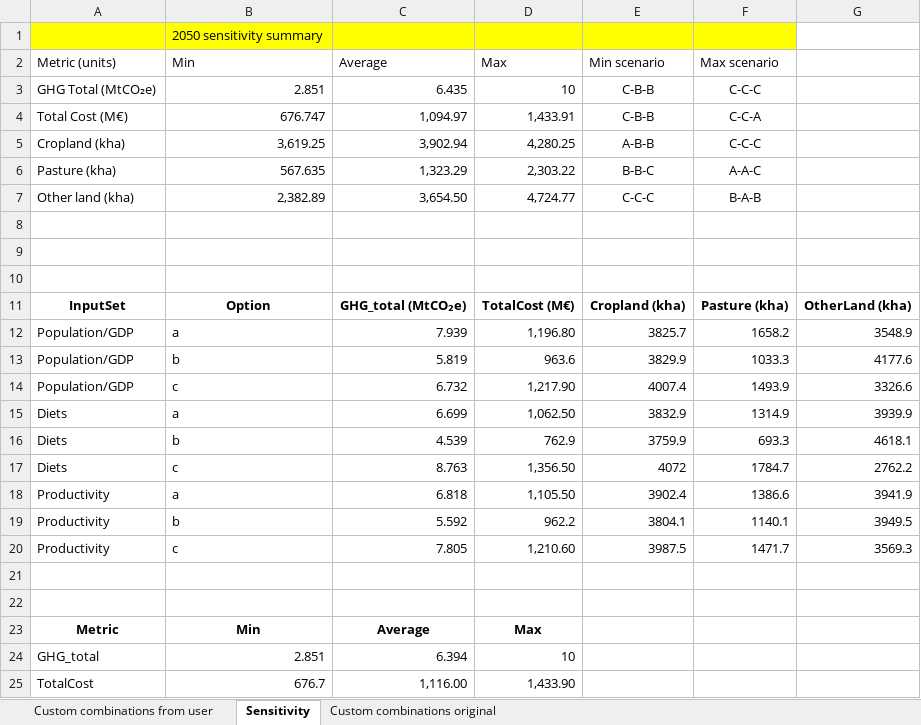
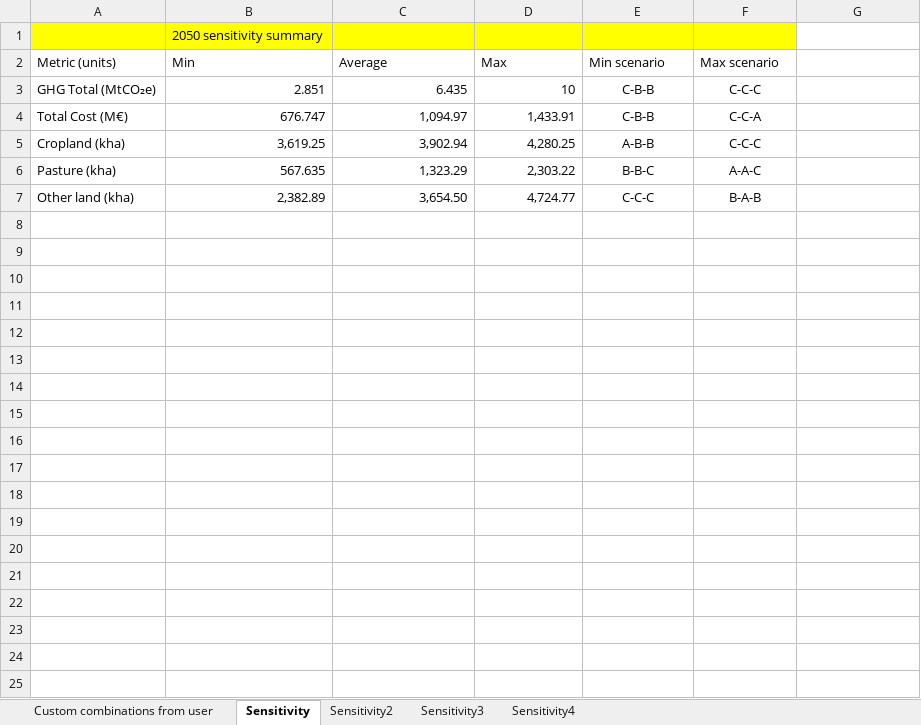
Before and after one commit to mevit8/sdsn_cnp_gr, an Excel workbook: data/Fable_results_combos.xlsx, sheet Sensitivity, drawn as a sheet; only a part is shown; values as stored, in another font and other column widths than the file's, no borders; the diff covers the shown part only; the diff names each change by its address in the sheet, - before the commit and + after, or states it on an @@ line.

Commit message:
feat: add FABLE sensitivity analysis to Interactive Food-Land tab
- Move sensitivity boxplots from BAU/NCNC to Interactive tab only
- Read data from Fable_results_combos.xlsx (Sensitivity2 sheet)
- Display 5 metrics (GHG, Cost, Cropland, Pasture, OtherLand) in collapsible expander
- Update FABLE Calculator description text

```diff
--- a/data/Fable_results_combos.xlsx (sheet Sensitivity)
+++ b/data/Fable_results_combos.xlsx (sheet Sensitivity)
-sheet tab: Custom combinations original
+sheet tab: Sensitivity2
+sheet tab: Sensitivity3
+sheet tab: Sensitivity4
-row 8: (empty)
-row 9: (empty)
-row 10: (empty)
-row 11: InputSet | Option | GHG_total (MtCO₂e) | TotalCost (M€) | Cropland (kha) | Pasture (kha) | OtherLand (kha)
-row 12: Population/GDP | a | 7.939 | 1,196.80 | 3825.7 | 1658.2 | 3548.9
-row 13: Population/GDP | b | 5.819 | 963.6 | 3829.9 | 1033.3 | 4177.6
-row 14: Population/GDP | c | 6.732 | 1,217.90 | 4007.4 | 1493.9 | 3326.6
-row 15: Diets | a | 6.699 | 1,062.50 | 3832.9 | 1314.9 | 3939.9
-row 16: Diets | b | 4.539 | 762.9 | 3759.9 | 693.3 | 4618.1
-row 17: Diets | c | 8.763 | 1,356.50 | 4072 | 1784.7 | 2762.2
-row 18: Productivity | a | 6.818 | 1,105.50 | 3902.4 | 1386.6 | 3941.9
-row 19: Productivity | b | 5.592 | 962.2 | 3804.1 | 1140.1 | 3949.5
-row 20: Productivity | c | 7.805 | 1,210.60 | 3987.5 | 1471.7 | 3569.3
-row 21: (empty)
-row 22: (empty)
-row 23: Metric | Min | Average | Max
-row 24: GHG_total | 2.851 | 6.394 | 10
-row 25: TotalCost | 676.7 | 1,116.00 | 1,433.90
```
Also changed, not shown: 22 removed rows elsewhere in this sheet, 2 other files.
